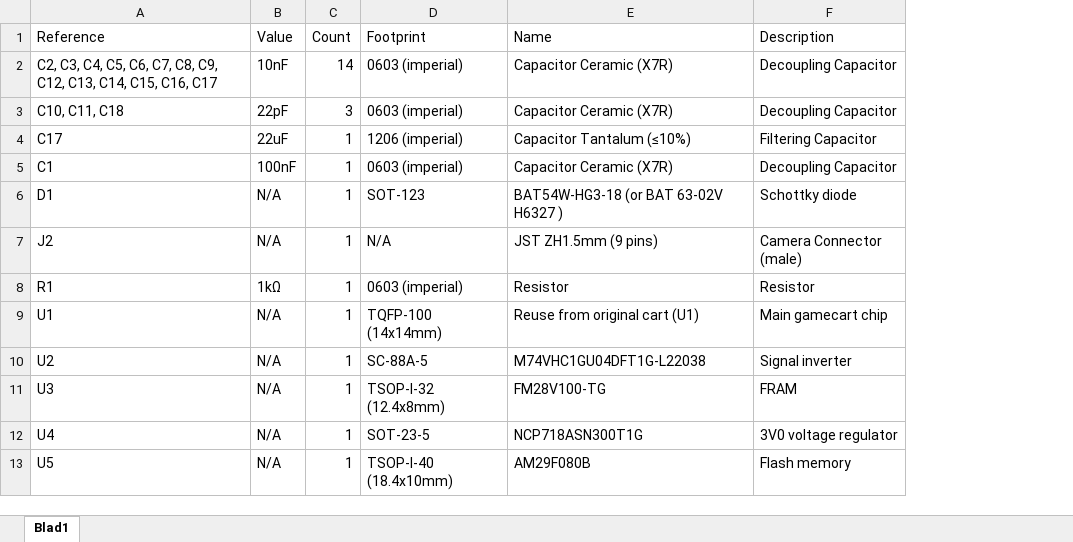
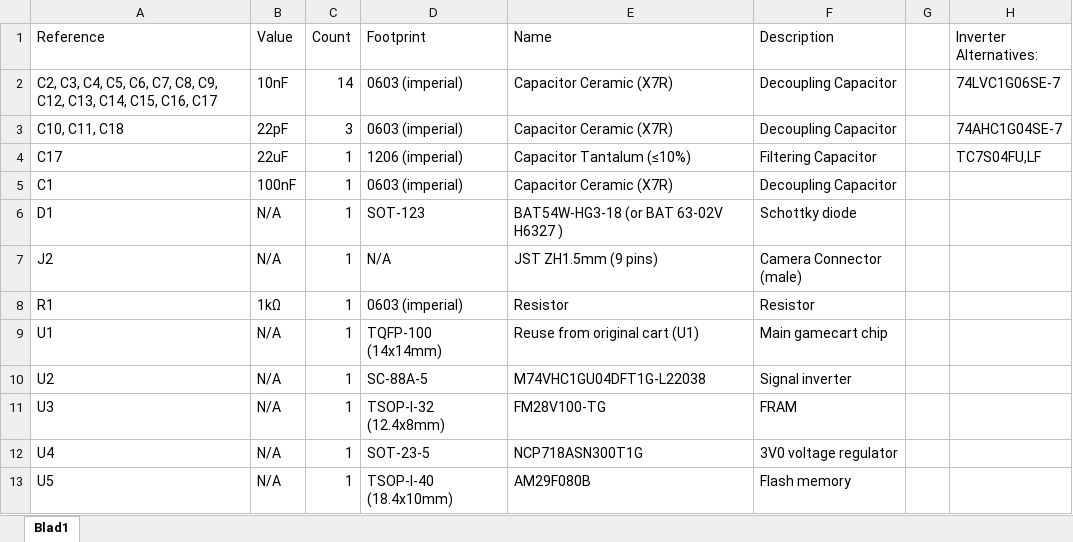
Before and after one commit to 2BitWizard/GB_Mini_Camera, an Excel workbook: BOM.xlsx, sheet Blad1, drawn as a sheet; values as stored, in another font and other column widths than the file's, no borders; the diff names each change by its address in the sheet, - before the commit and + after, or states it on an @@ line.

Commit message:
Add files via upload

```diff
--- a/BOM.xlsx (sheet Blad1)
+++ b/BOM.xlsx (sheet Blad1)
+column G, empty
+column H (Inverter Alternatives:), rows 2-4: 74LVC1G06SE-7 | 74AHC1G04SE-7 | TC7S04FU,LF
```
